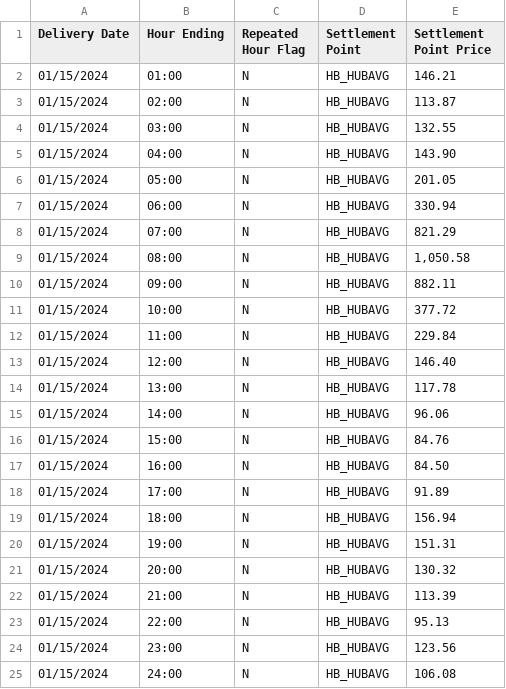
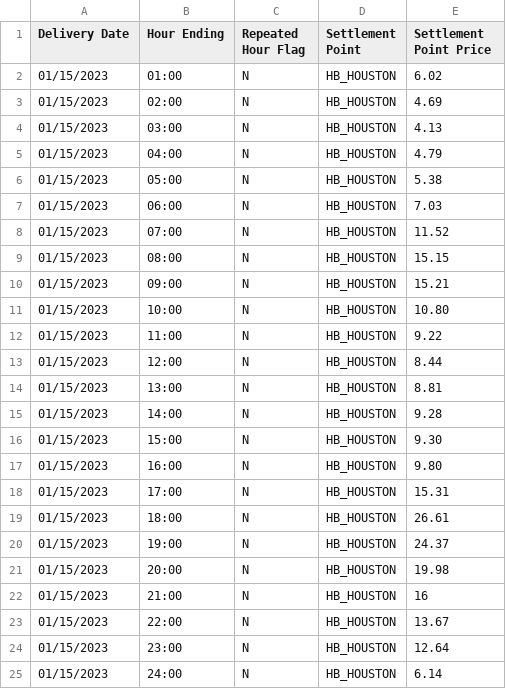
Before and after one commit to powerwallopt/ideal-broccoli, a CSV file: Sample Data/1-15-24/prices.csv, drawn as a sheet.

Commit message:
fixed wrong data

```diff
--- a/Sample Data/1-15-24/prices.csv
+++ b/Sample Data/1-15-24/prices.csv
@@ -1,25 +1,25 @@
 Delivery Date,Hour Ending,Repeated Hour Flag,Settlement Point,Settlement Point Price
-01/15/2024,01:00,N,HB_HUBAVG,146.21
-01/15/2024,02:00,N,HB_HUBAVG,113.87
-01/15/2024,03:00,N,HB_HUBAVG,132.55
-01/15/2024,04:00,N,HB_HUBAVG,143.90
-01/15/2024,05:00,N,HB_HUBAVG,201.05
-01/15/2024,06:00,N,HB_HUBAVG,330.94
-01/15/2024,07:00,N,HB_HUBAVG,821.29
-01/15/2024,08:00,N,HB_HUBAVG,"1,050.58"
-01/15/2024,09:00,N,HB_HUBAVG,882.11
-01/15/2024,10:00,N,HB_HUBAVG,377.72
-01/15/2024,11:00,N,HB_HUBAVG,229.84
-01/15/2024,12:00,N,HB_HUBAVG,146.40
-01/15/2024,13:00,N,HB_HUBAVG,117.78
-01/15/2024,14:00,N,HB_HUBAVG,96.06
-01/15/2024,15:00,N,HB_HUBAVG,84.76
-01/15/2024,16:00,N,HB_HUBAVG,84.50
-01/15/2024,17:00,N,HB_HUBAVG,91.89
-01/15/2024,18:00,N,HB_HUBAVG,156.94
-01/15/2024,19:00,N,HB_HUBAVG,151.31
-01/15/2024,20:00,N,HB_HUBAVG,130.32
-01/15/2024,21:00,N,HB_HUBAVG,113.39
-01/15/2024,22:00,N,HB_HUBAVG,95.13
-01/15/2024,23:00,N,HB_HUBAVG,123.56
-01/15/2024,24:00,N,HB_HUBAVG,106.08
+01/15/2023,01:00,N,HB_HOUSTON,6.02,
+01/15/2023,02:00,N,HB_HOUSTON,4.69,
+01/15/2023,03:00,N,HB_HOUSTON,4.13,
+01/15/2023,04:00,N,HB_HOUSTON,4.79,
+01/15/2023,05:00,N,HB_HOUSTON,5.38,
+01/15/2023,06:00,N,HB_HOUSTON,7.03,
+01/15/2023,07:00,N,HB_HOUSTON,11.52,
+01/15/2023,08:00,N,HB_HOUSTON,15.15,
+01/15/2023,09:00,N,HB_HOUSTON,15.21,
+01/15/2023,10:00,N,HB_HOUSTON,10.80,
+01/15/2023,11:00,N,HB_HOUSTON,9.22,
+01/15/2023,12:00,N,HB_HOUSTON,8.44,
+01/15/2023,13:00,N,HB_HOUSTON,8.81,
+01/15/2023,14:00,N,HB_HOUSTON,9.28,
+01/15/2023,15:00,N,HB_HOUSTON,9.30,
+01/15/2023,16:00,N,HB_HOUSTON,9.80,
+01/15/2023,17:00,N,HB_HOUSTON,15.31,
+01/15/2023,18:00,N,HB_HOUSTON,26.61,
+01/15/2023,19:00,N,HB_HOUSTON,24.37,
+01/15/2023,20:00,N,HB_HOUSTON,19.98,
+01/15/2023,21:00,N,HB_HOUSTON,16,
+01/15/2023,22:00,N,HB_HOUSTON,13.67,
+01/15/2023,23:00,N,HB_HOUSTON,12.64,
+01/15/2023,24:00,N,HB_HOUSTON,6.14,
```
